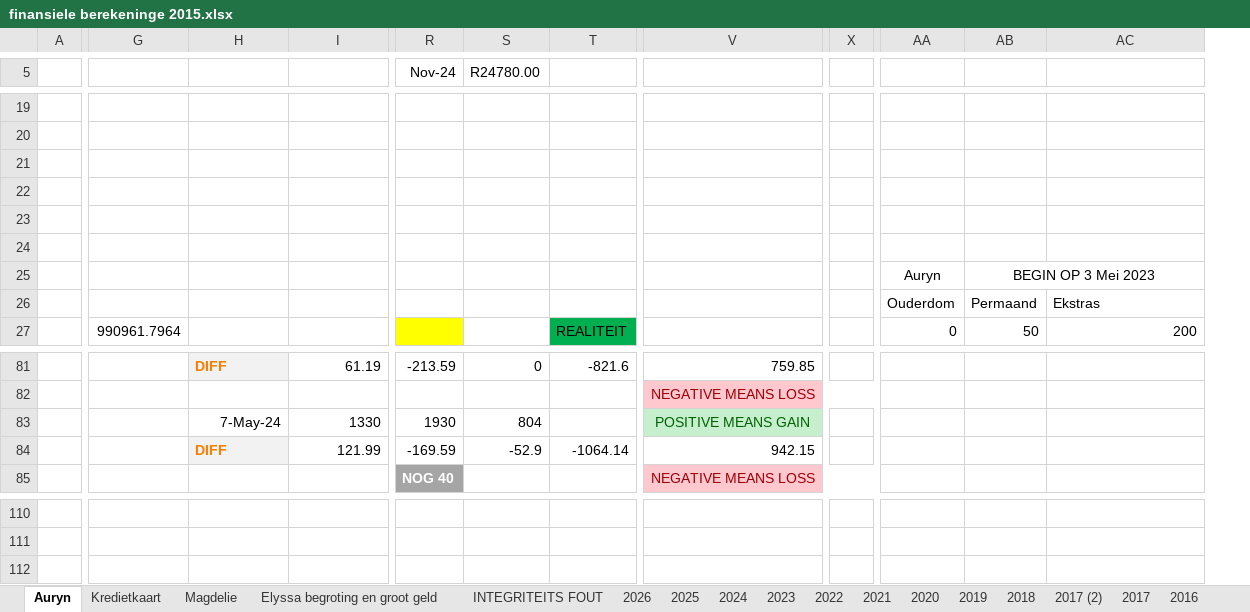
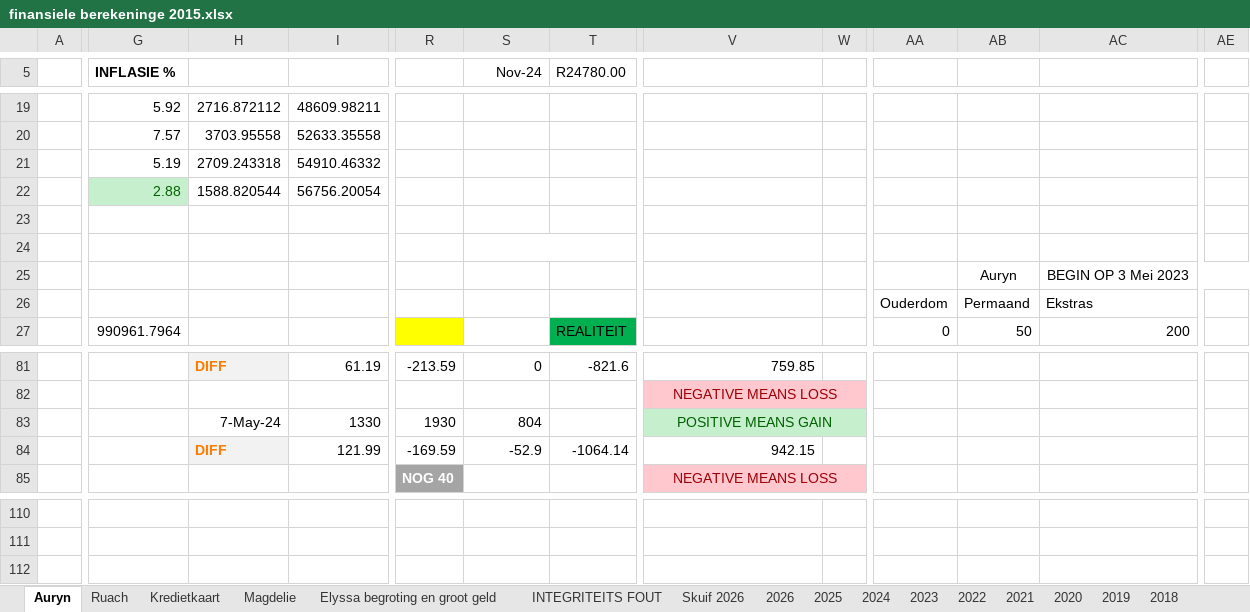
Before and after one commit to Umbopo/Umbopo, an Excel workbook: finansiele berekeninge 2015.xlsx, sheet Auryn, drawn as a sheet; only a part is shown, gaps mark what is left out; values as stored, in another font and other column widths than the file's, no borders; charts and pictures not drawn; removed rows and columns are numbered as before the commit, all else as after; rows hold the shown columns only; the diff covers the shown part only; the diff names each change by its address in the sheet, - before the commit and + after, or states it on an @@ line.

```diff
--- a/finansiele berekeninge 2015.xlsx (sheet Auryn)
+++ b/finansiele berekeninge 2015.xlsx (sheet Auryn)
+sheet tab: Ruach
+sheet tab: Skuif 2026
+column W, empty
-column X, empty
+column AE, empty
-G5: (empty)
+G5: INFLASIE %
-R5: Nov-24
+R5: (empty)
-S5: R24780.00
+S5: Nov-24
-T5: (empty)
+T5: R24780.00
-G19 (INFLASIE %): (empty)
+G19 (INFLASIE %): 5.92
-H19: (empty)
+H19: 2716.872112
-I19: (empty)
+I19: 48609.98211
-G20 (INFLASIE %): (empty)
+G20 (INFLASIE %): 7.57
-H20: (empty)
+H20: 3703.95558
-I20: (empty)
+I20: 52633.35558
-G21 (INFLASIE %): (empty)
+G21 (INFLASIE %): 5.19
-H21: (empty)
+H21: 2709.243318
-I21: (empty)
+I21: 54910.46332
-G22 (INFLASIE %): (empty)
+G22 (INFLASIE %): 2.88
-G22 fill: none
+G22 fill: #C6EFCE
-H22: (empty)
+H22: 1588.820544
-I22: (empty)
+I22: 56756.20054
+S24:T24 merged
-AA25: Auryn
+AA25: (empty)
-AB25: BEGIN OP 3 Mei 2023
+AB25: Auryn
-AB25:AD25 merged
-AC25: (empty)
+AC25: BEGIN OP 3 Mei 2023
+AC25:AE25 merged
-V83:W83 merged
+V83:W83 merged
+row 112: (empty)
```
Also changed, not shown: 13 added rows, 13 removed rows, 1 added column, 1 removed column, 42 edited cells, cell formats and merged cells elsewhere in this sheet, sheet 2026, sheet INTEGRITEITS FOUT, sheet 2021, sheet 2025, sheet 2022, sheet 2020, 2 more sheets, formulas that keep their value, charts or pictures.
